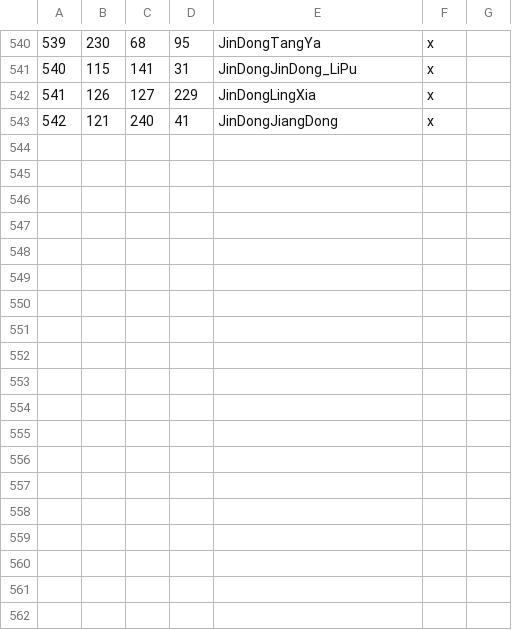
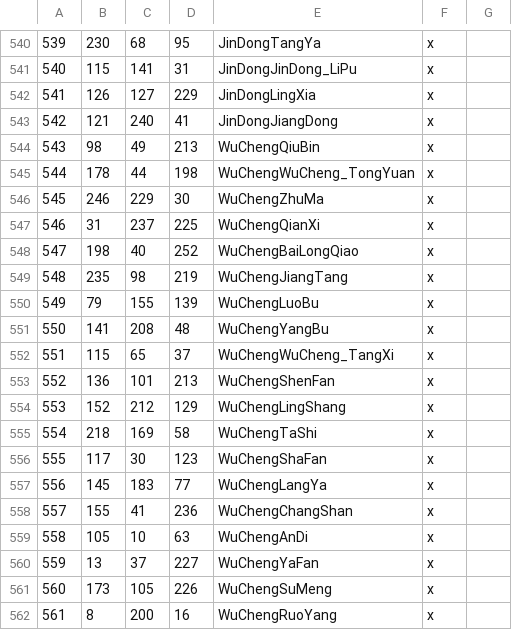
Before and after one commit to zhangbaolian/Begonia-Leaves, a CSV file: map_data/definition.csv, drawn as a sheet; only a part is shown, gaps mark what is left out; the diff names each change by its address in the sheet, - before the commit and + after, or states it on an @@ line.

```diff
--- a/map_data/definition.csv
+++ b/map_data/definition.csv
+row 544: 543 | 98 | 49 | 213 | WuChengQiuBin | x
+row 545: 544 | 178 | 44 | 198 | WuChengWuCheng_TongYuan | x
+row 546: 545 | 246 | 229 | 30 | WuChengZhuMa | x
+row 547: 546 | 31 | 237 | 225 | WuChengQianXi | x
+row 548: 547 | 198 | 40 | 252 | WuChengBaiLongQiao | x
+row 549: 548 | 235 | 98 | 219 | WuChengJiangTang | x
+row 550: 549 | 79 | 155 | 139 | WuChengLuoBu | x
+row 551: 550 | 141 | 208 | 48 | WuChengYangBu | x
+row 552: 551 | 115 | 65 | 37 | WuChengWuCheng_TangXi | x
+row 553: 552 | 136 | 101 | 213 | WuChengShenFan | x
+row 554: 553 | 152 | 212 | 129 | WuChengLingShang | x
+row 555: 554 | 218 | 169 | 58 | WuChengTaShi | x
+row 556: 555 | 117 | 30 | 123 | WuChengShaFan | x
+row 557: 556 | 145 | 183 | 77 | WuChengLangYa | x
+row 558: 557 | 155 | 41 | 236 | WuChengChangShan | x
+row 559: 558 | 105 | 10 | 63 | WuChengAnDi | x
+row 560: 559 | 13 | 37 | 227 | WuChengYaFan | x
+row 561: 560 | 173 | 105 | 226 | WuChengSuMeng | x
+row 562: 561 | 8 | 200 | 16 | WuChengRuoYang | x
```
Also changed, not shown: 3 other files.
